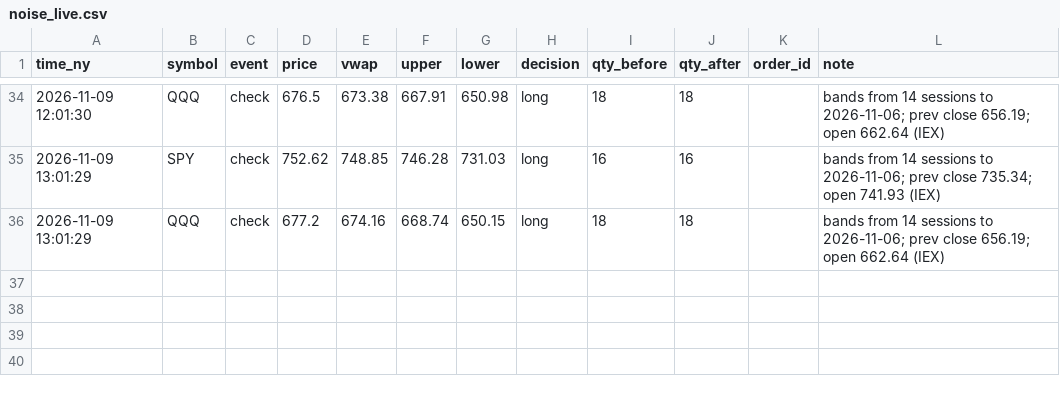
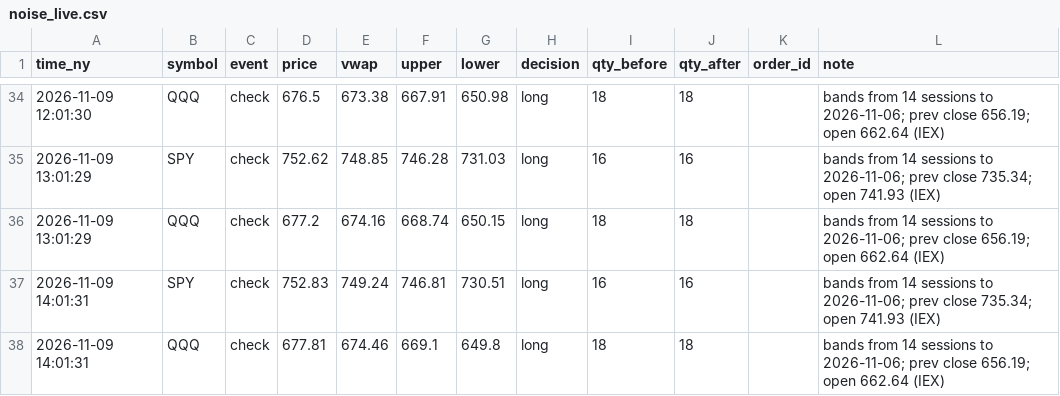
Before and after one commit to JC-Cola/backtest-lab, a CSV file: agent_memory/noise_live.csv, drawn as a sheet; only a part is shown, gaps mark what is left out; the diff names each change by its address in the sheet, - before the commit and + after, or states it on an @@ line.

```diff
--- a/agent_memory/noise_live.csv
+++ b/agent_memory/noise_live.csv
+row 37: 2026-11-09 14:01:31 | SPY | check | 752.83 | 749.24 | 746.81 | 730.51 | long | 16 | 16 |  | bands from 14 sessions to 2026-11-06; prev close 735.34; open 741.93 (IEX)
+row 38: 2026-11-09 14:01:31 | QQQ | check | 677.81 | 674.46 | 669.1 | 649.8 | long | 18 | 18 |  | bands from 14 sessions to 2026-11-06; prev close 656.19; open 662.64 (IEX)
```
Also changed, not shown: 3 other files.
